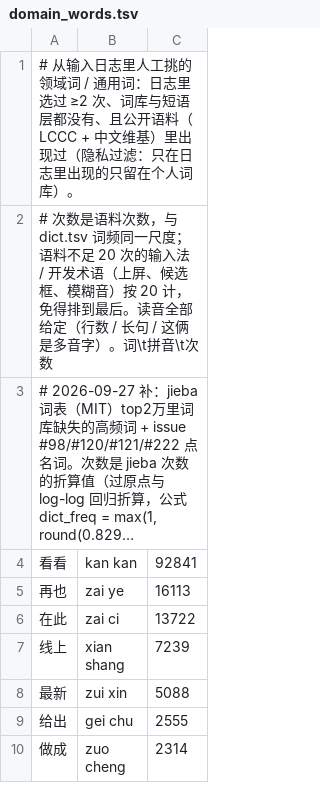
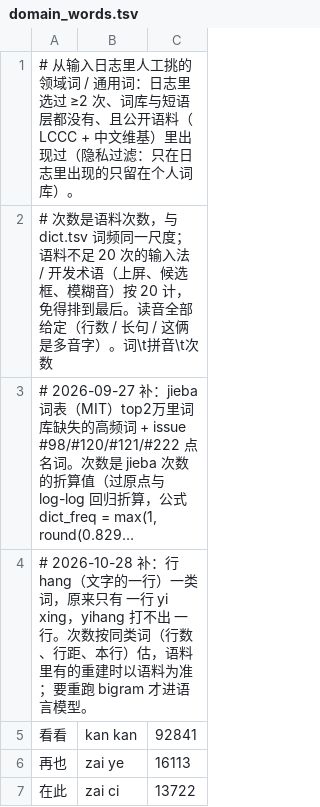
Before and after one commit to qingjian-team/qingjian-dicts, a TSV file: lexicon/domain_words.tsv, drawn as a sheet; only a part is shown; the shorter side is filled out with more unchanged rows; long unchanged cells end in …; the diff covers the shown part only; the diff names each change by its address in the sheet, - before the commit and + after, or states it on an @@ line.

Commit message:
fix(dictionary): 补 行 hang（文字的一行）的词，yihang 打得出 一行
原来 一行 只有 yi xing 一个读音，两行 / 换行 / 下一行 / 行号 等整批没有，hang 的输入被纠错成 一样 / 机场 / 这样。
同时进 domain_words.tsv（源）与 dict.tsv；次数按 行数 / 行距 估，语料里有的重建时以语料为准。
要随数据包重跑 bigram --phrases 才进语言模型，在那之前整句 一航 / 两航 还排在它们前面。

```diff
--- a/lexicon/domain_words.tsv
+++ b/lexicon/domain_words.tsv
+row 4: # 2026-10-28 补：行 hang（文字的一行）一类词，原来只有 一行 yi xing，yihang 打不出 一行。次数按同类词（行数、行距、本行）估，语料里有的重建时以语料为准；要重跑 bigram 才进语言模型。
```
Also changed, not shown: 25 added rows elsewhere in this file, 1 other file.
